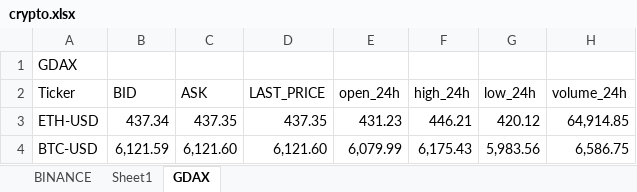
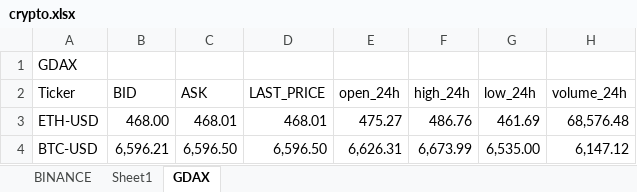
Before and after one commit to itsff/crypto-rtd, an Excel workbook: doc/crypto.xlsx, sheet GDAX, drawn as a sheet; values as stored, in another font and other column widths than the file's, no borders; table styles not drawn; the diff names each change by its address in the sheet, - before the commit and + after, or states it on an @@ line.

```diff
--- a/doc/crypto.xlsx (sheet GDAX)
+++ b/doc/crypto.xlsx (sheet GDAX)
-B3 (BID): 437.34
+B3 (BID): 468.00
-C3 (ASK): 437.35
+C3 (ASK): 468.01
-D3 (LAST_PRICE): 437.35
+D3 (LAST_PRICE): 468.01
-E3 (open_24h): 431.23
+E3 (open_24h): 475.27
-F3 (high_24h): 446.21
+F3 (high_24h): 486.76
-G3 (low_24h): 420.12
+G3 (low_24h): 461.69
-H3 (volume_24h): 64,914.85
+H3 (volume_24h): 68,576.48
-B4 (BID): 6,121.59
+B4 (BID): 6,596.21
-C4 (ASK): 6,121.60
+C4 (ASK): 6,596.50
-D4 (LAST_PRICE): 6,121.60
+D4 (LAST_PRICE): 6,596.50
-E4 (open_24h): 6,079.99
+E4 (open_24h): 6,626.31
-F4 (high_24h): 6,175.43
+F4 (high_24h): 6,673.99
-G4 (low_24h): 5,983.56
+G4 (low_24h): 6,535.00
-H4 (volume_24h): 6,586.75
+H4 (volume_24h): 6,147.12
```
Also changed, not shown: sheet BINANCE, 1 other file.
